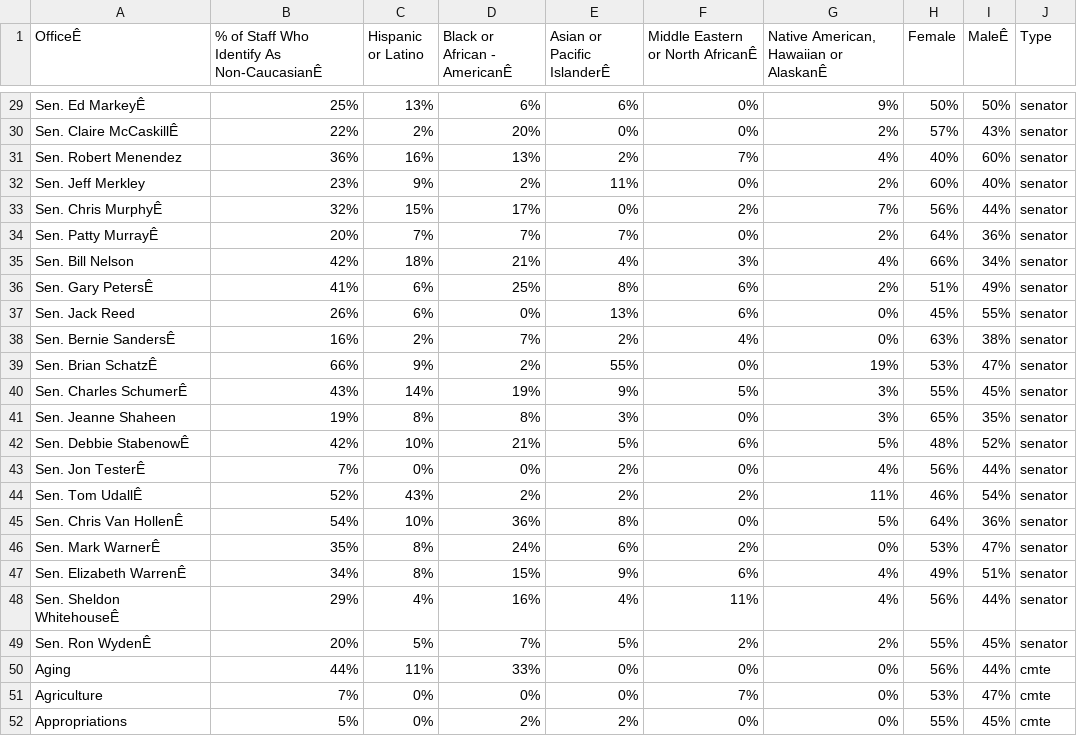
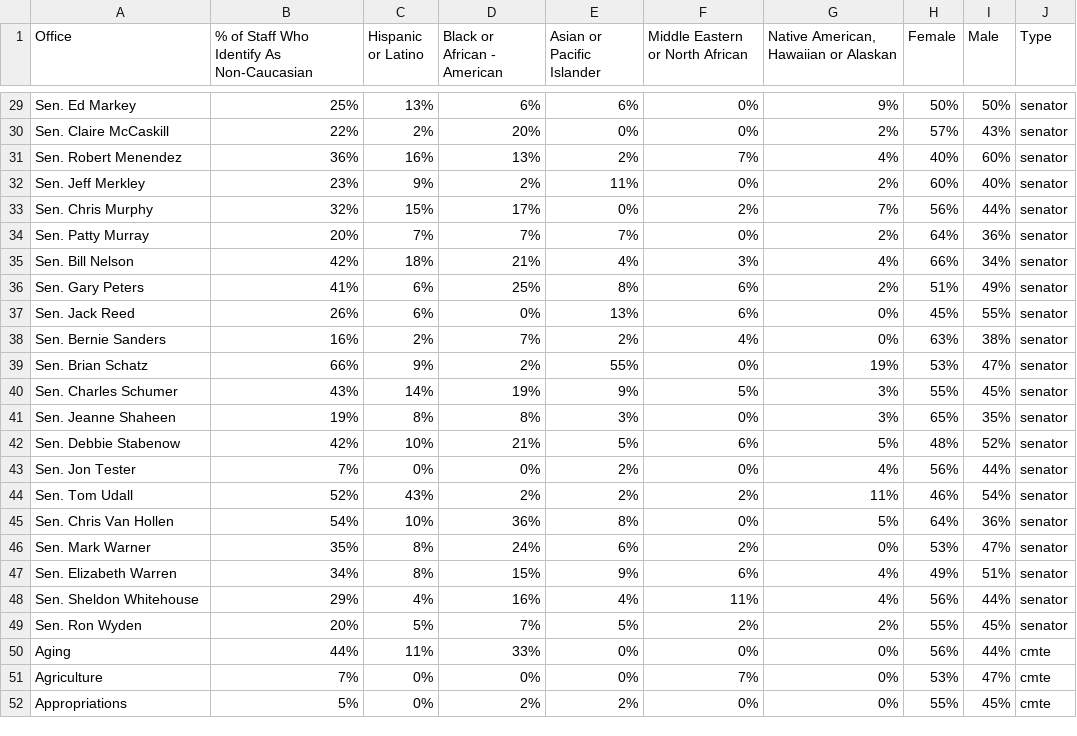
Before and after one commit to shmcminn/senate-democratic-diversity, a CSV file: diversity_2017.csv, drawn as a sheet; only a part is shown, gaps mark what is left out; the diff covers the shown part only; the diff names each change by its address in the sheet, - before the commit and + after, or states it on an @@ line.

```diff
--- a/diversity_2017.csv
+++ b/diversity_2017.csv
-A1: OfficeÊ
+A1: Office
-B1: % of Staff Who Identify As Non-CaucasianÊ
+B1: % of Staff Who Identify As Non-Caucasian
-D1: Black or African - AmericanÊ
+D1: Black or African - American
-E1: Asian or Pacific IslanderÊ
+E1: Asian or Pacific Islander
-F1: Middle Eastern or North AfricanÊ
+F1: Middle Eastern or North African
-G1: Native American, Hawaiian or AlaskanÊ
+G1: Native American, Hawaiian or Alaskan
-I1: MaleÊ
+I1: Male
-A29 (Office): Sen. Ed MarkeyÊ
+A29 (Office): Sen. Ed Markey
-A30 (Office): Sen. Claire McCaskillÊ
+A30 (Office): Sen. Claire McCaskill
-A33 (Office): Sen. Chris MurphyÊ
+A33 (Office): Sen. Chris Murphy
-A34 (Office): Sen. Patty MurrayÊ
+A34 (Office): Sen. Patty Murray
-A36 (Office): Sen. Gary PetersÊ
+A36 (Office): Sen. Gary Peters
-A38 (Office): Sen. Bernie SandersÊ
+A38 (Office): Sen. Bernie Sanders
-A39 (Office): Sen. Brian SchatzÊ
+A39 (Office): Sen. Brian Schatz
-A40 (Office): Sen. Charles SchumerÊ
+A40 (Office): Sen. Charles Schumer
-A42 (Office): Sen. Debbie StabenowÊ
+A42 (Office): Sen. Debbie Stabenow
-A43 (Office): Sen. Jon TesterÊ
+A43 (Office): Sen. Jon Tester
-A44 (Office): Sen. Tom UdallÊ
+A44 (Office): Sen. Tom Udall
-A45 (Office): Sen. Chris Van HollenÊ
+A45 (Office): Sen. Chris Van Hollen
-A46 (Office): Sen. Mark WarnerÊ
+A46 (Office): Sen. Mark Warner
-A47 (Office): Sen. Elizabeth WarrenÊ
+A47 (Office): Sen. Elizabeth Warren
-A48 (Office): Sen. Sheldon WhitehouseÊ
+A48 (Office): Sen. Sheldon Whitehouse
-A49 (Office): Sen. Ron WydenÊ
+A49 (Office): Sen. Ron Wyden
```
Also changed, not shown: 20 edited cells elsewhere in this file.
